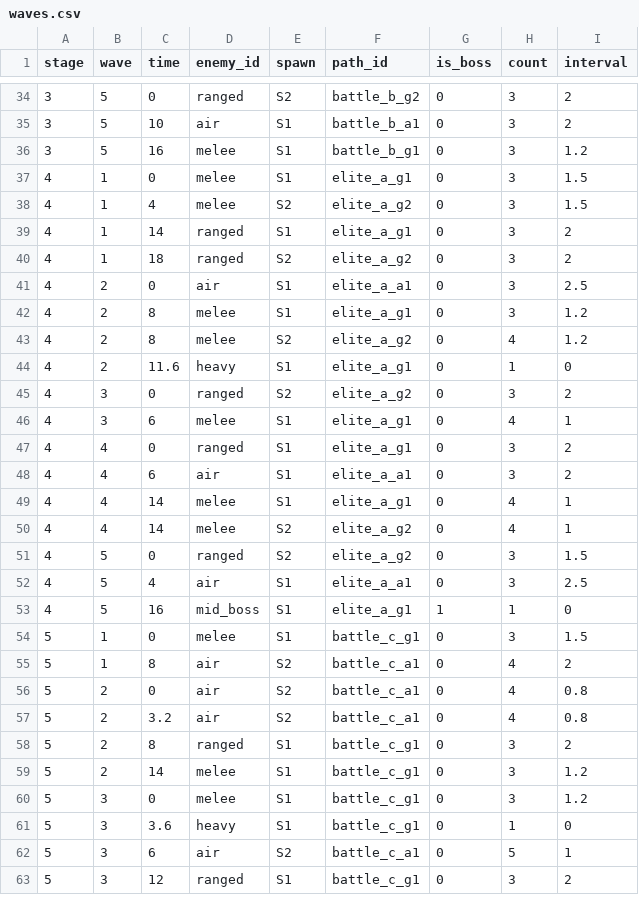
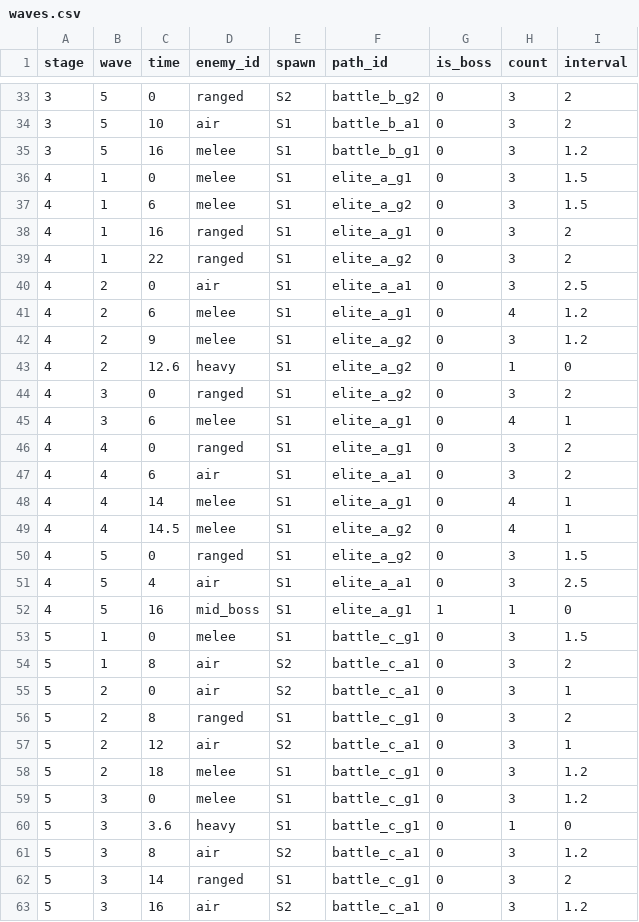
Before and after one commit to acururc/UnitySlotTower, a CSV file: Assets/UnitySlotTower/Data/Tables/waves.csv, drawn as a sheet; only a part is shown, gaps mark what is left out; the diff covers the shown part only.

```diff
--- a/Assets/UnitySlotTower/Data/Tables/waves.csv
+++ b/Assets/UnitySlotTower/Data/Tables/waves.csv
@@ -37,10 +36,10 @@ stage,wave,time,enemy_id,spawn,path_id,is_boss,count,interval
 4,1,0,melee,S1,elite_a_g1,0,3,1.5
-4,1,4,melee,S2,elite_a_g2,0,3,1.5
-4,1,14,ranged,S1,elite_a_g1,0,3,2
-4,1,18,ranged,S2,elite_a_g2,0,3,2
+4,1,6,melee,S1,elite_a_g2,0,3,1.5
+4,1,16,ranged,S1,elite_a_g1,0,3,2
+4,1,22,ranged,S1,elite_a_g2,0,3,2
 4,2,0,air,S1,elite_a_a1,0,3,2.5
-4,2,8,melee,S1,elite_a_g1,0,3,1.2
-4,2,8,melee,S2,elite_a_g2,0,4,1.2
-4,2,11.6,heavy,S1,elite_a_g1,0,1,0
-4,3,0,ranged,S2,elite_a_g2,0,3,2
+4,2,6,melee,S1,elite_a_g1,0,4,1.2
+4,2,9,melee,S1,elite_a_g2,0,3,1.2
+4,2,12.6,heavy,S1,elite_a_g2,0,1,0
+4,3,0,ranged,S1,elite_a_g2,0,3,2
 4,3,6,melee,S1,elite_a_g1,0,4,1
@@ -49,4 +48,4 @@ stage,wave,time,enemy_id,spawn,path_id,is_boss,count,interval
 4,4,14,melee,S1,elite_a_g1,0,4,1
-4,4,14,melee,S2,elite_a_g2,0,4,1
-4,5,0,ranged,S2,elite_a_g2,0,3,1.5
+4,4,14.5,melee,S1,elite_a_g2,0,4,1
+4,5,0,ranged,S1,elite_a_g2,0,3,1.5
 4,5,4,air,S1,elite_a_a1,0,3,2.5
@@ -54,10 +53,11 @@ stage,wave,time,enemy_id,spawn,path_id,is_boss,count,interval
 5,1,0,melee,S1,battle_c_g1,0,3,1.5
-5,1,8,air,S2,battle_c_a1,0,4,2
-5,2,0,air,S2,battle_c_a1,0,4,0.8
-5,2,3.2,air,S2,battle_c_a1,0,4,0.8
+5,1,8,air,S2,battle_c_a1,0,3,2
+5,2,0,air,S2,battle_c_a1,0,3,1
 5,2,8,ranged,S1,battle_c_g1,0,3,2
-5,2,14,melee,S1,battle_c_g1,0,3,1.2
+5,2,12,air,S2,battle_c_a1,0,3,1
+5,2,18,melee,S1,battle_c_g1,0,3,1.2
 5,3,0,melee,S1,battle_c_g1,0,3,1.2
 5,3,3.6,heavy,S1,battle_c_g1,0,1,0
-5,3,6,air,S2,battle_c_a1,0,5,1
-5,3,12,ranged,S1,battle_c_g1,0,3,2
+5,3,8,air,S2,battle_c_a1,0,3,1.2
+5,3,14,ranged,S1,battle_c_g1,0,3,2
+5,3,16,air,S2,battle_c_a1,0,3,1.2
```
Also changed, not shown: 1 added row, 4 removed rows and 21 edited cells elsewhere in this file, Assets/UnitySlotTower/Data/Tables/map_paths.csv, Assets/UnitySlotTower/Data/Tables/slot_rules.csv, 57 other files.
